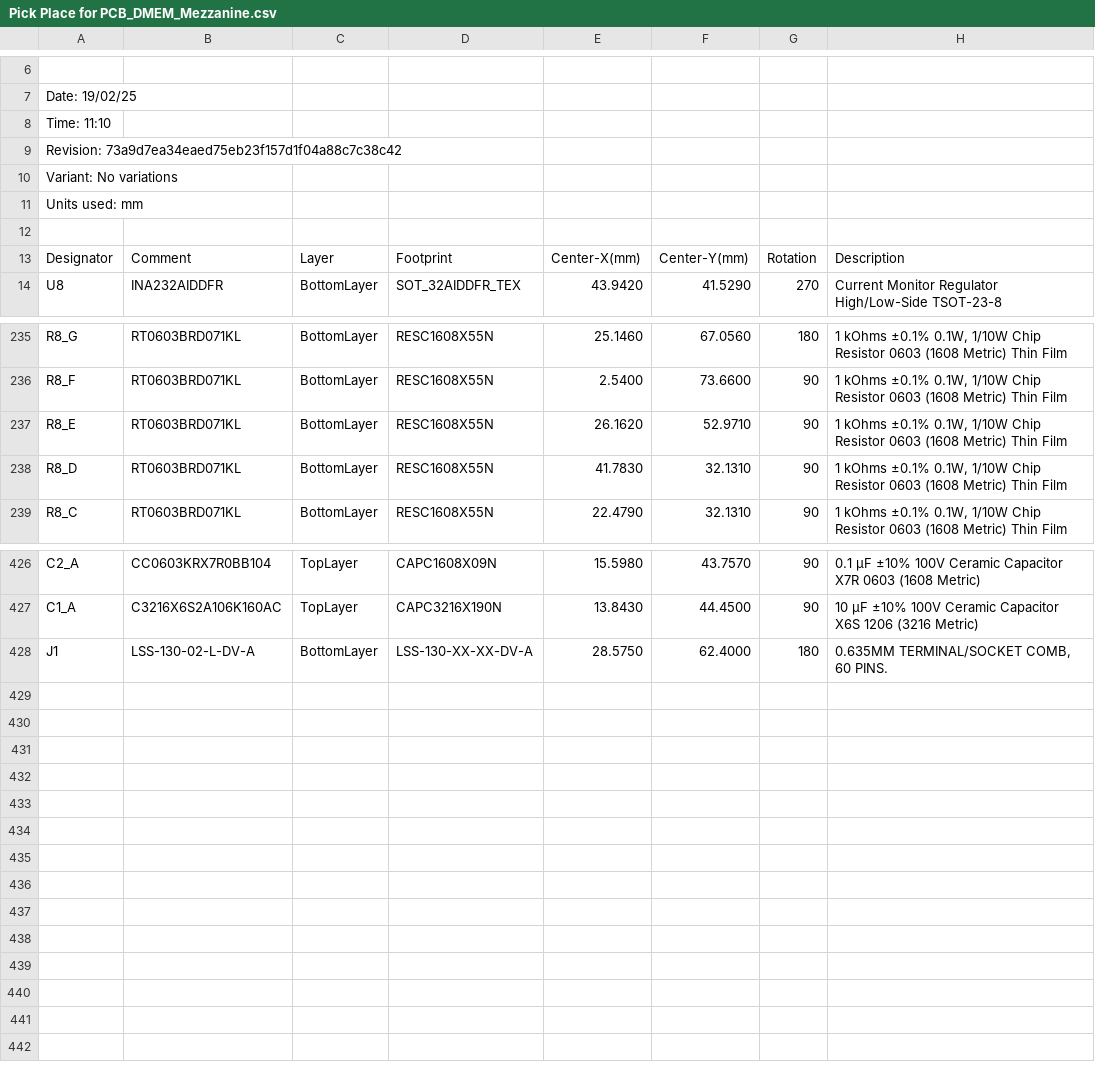
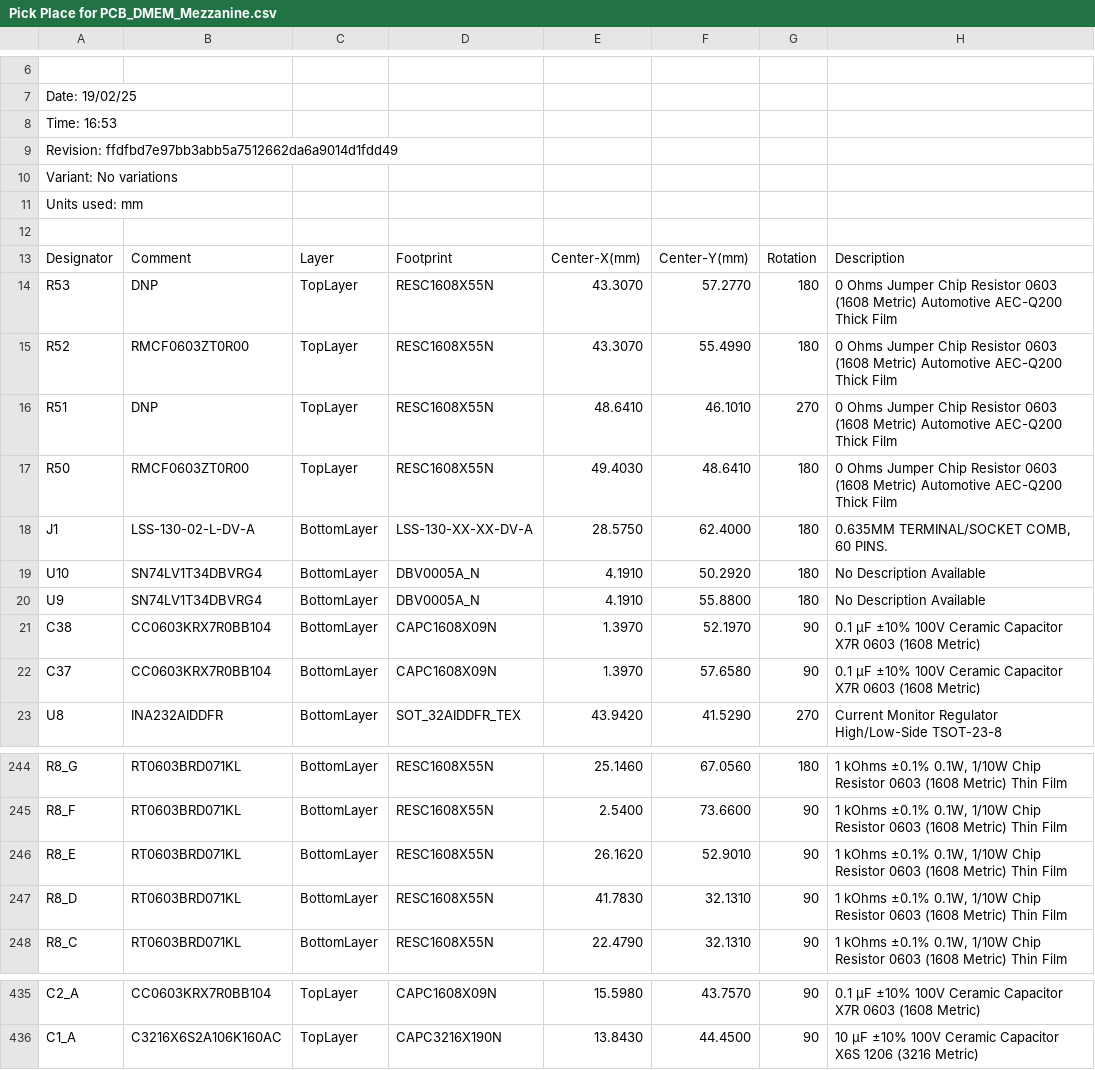
Before and after one commit to ecristal/daphne_hd_mezzanine, a CSV file: Project Outputs for DMEM_Mezzanine/Pick Place for PCB_DMEM_Mezzanine.csv, drawn as a sheet; only a part is shown, gaps mark what is left out; addresses are those after the commit; the diff names each change by its address in the sheet, - before the commit and + after, or states it on an @@ line.

```diff
--- a/Project Outputs for DMEM_Mezzanine/Pick Place for PCB_DMEM_Mezzanine.csv
+++ b/Project Outputs for DMEM_Mezzanine/Pick Place for PCB_DMEM_Mezzanine.csv
-A8: Time: 11:10
+A8: Time: 16:53
-A9: Revision: 73a9d7ea34eaed75eb23f157d1f04a88c7c38c42
+A9: Revision: ffdfbd7e97bb3abb5a7512662da6a9014d1fdd49
+row 14: R53 | DNP | TopLayer | RESC1608X55N | 43.3070 | 57.2770 | 180 | 0 Ohms Jumper Chip Resistor 0603 (1608 Metric) Automotive AEC-Q200 Thick Film
+row 15: R52 | RMCF0603ZT0R00 | TopLayer | RESC1608X55N | 43.3070 | 55.4990 | 180 | 0 Ohms Jumper Chip Resistor 0603 (1608 Metric) Automotive AEC-Q200 Thick Film
+row 16: R51 | DNP | TopLayer | RESC1608X55N | 48.6410 | 46.1010 | 270 | 0 Ohms Jumper Chip Resistor 0603 (1608 Metric) Automotive AEC-Q200 Thick Film
+row 17: R50 | RMCF0603ZT0R00 | TopLayer | RESC1608X55N | 49.4030 | 48.6410 | 180 | 0 Ohms Jumper Chip Resistor 0603 (1608 Metric) Automotive AEC-Q200 Thick Film
@@ row 428 moved to row 18: J1 @@
+row 19: U10 | SN74LV1T34DBVRG4 | BottomLayer | DBV0005A_N | 4.1910 | 50.2920 | 180 | No Description Available
+row 20: U9 | SN74LV1T34DBVRG4 | BottomLayer | DBV0005A_N | 4.1910 | 55.8800 | 180 | No Description Available
+row 21: C38 | CC0603KRX7R0BB104 | BottomLayer | CAPC1608X09N | 1.3970 | 52.1970 | 90 | 0.1 µF ±10% 100V Ceramic Capacitor X7R 0603 (1608 Metric)
+row 22: C37 | CC0603KRX7R0BB104 | BottomLayer | CAPC1608X09N | 1.3970 | 57.6580 | 90 | 0.1 µF ±10% 100V Ceramic Capacitor X7R 0603 (1608 Metric)
-F246: 52.9710
+F246: 52.9010
```
Also changed, not shown: 26 other files.
